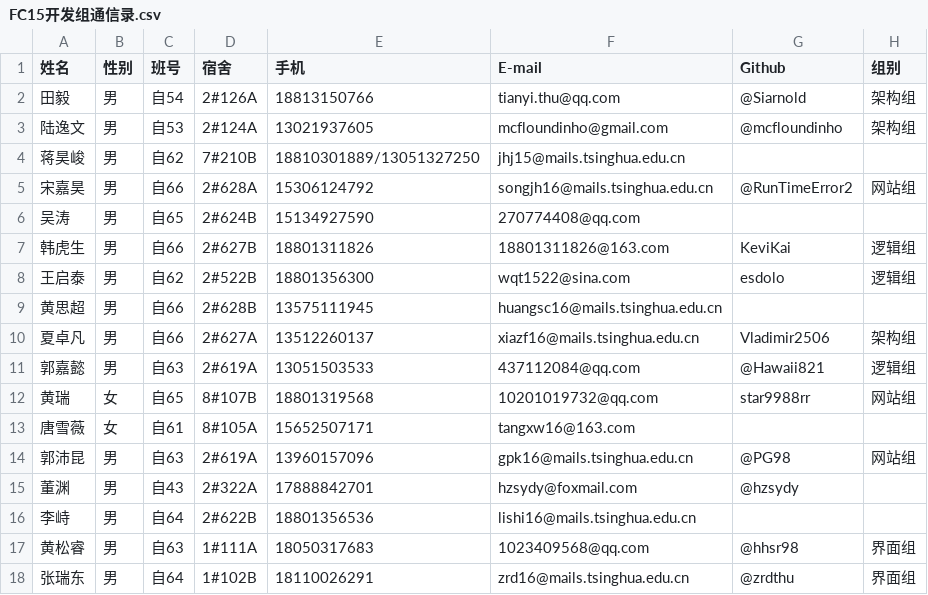
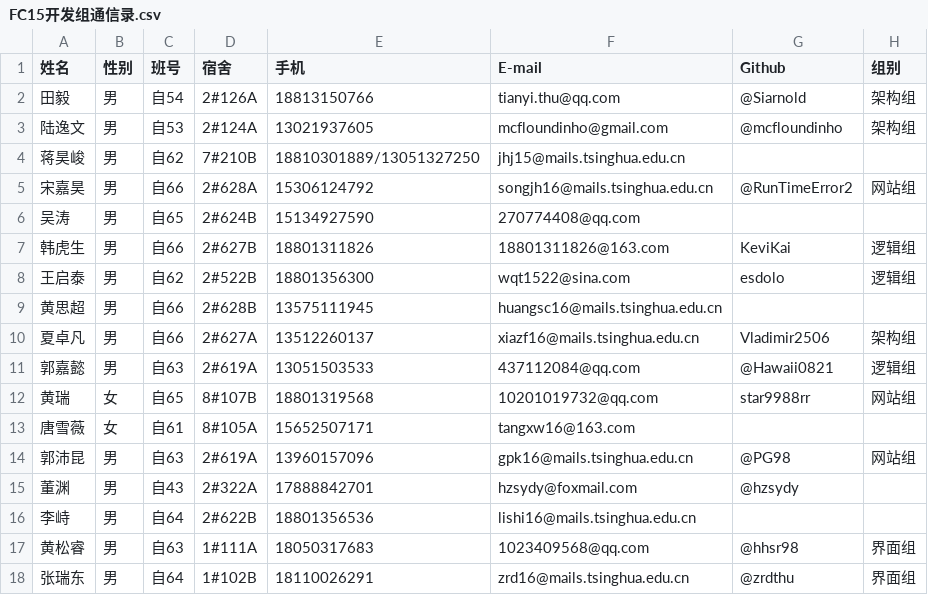
Before and after one commit to DAASTA/51CF, a CSV file: FC15开发组通信录.csv, drawn as a sheet.

Commit message:
Guojy

```diff
--- a/FC15开发组通信录.csv
+++ b/FC15开发组通信录.csv
@@ -10,3 +10,3 @@
 夏卓凡,男,自66,2#627A,13512260137,xiazf16@mails.tsinghua.edu.cn,Vladimir2506,架构组
-郭嘉懿,男,自63,2#619A,13051503533,437112084@qq.com,@Hawaii821,逻辑组
+郭嘉懿,男,自63,2#619A,13051503533,437112084@qq.com,@Hawaii0821,逻辑组
 黄瑞,女,自65,8#107B,18801319568,10201019732@qq.com,star9988rr,网站组
```
